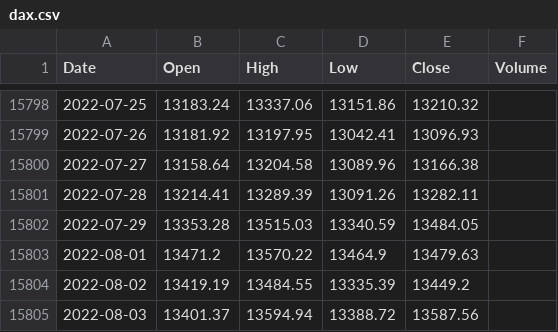
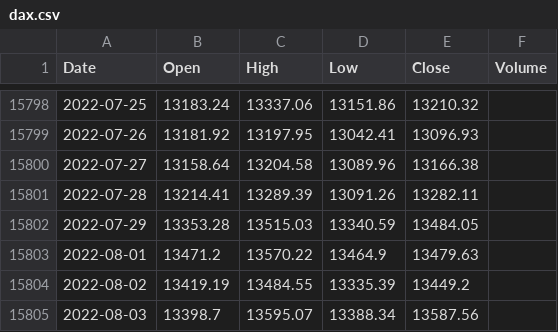
Before and after one commit to KwangYeol/stock-now, a CSV file: index/dax.csv, drawn as a sheet; only a part is shown, gaps mark what is left out.

```diff
--- a/index/dax.csv
+++ b/index/dax.csv
@@ -15804,2 +15804,2 @@ Date,Open,High,Low,Close,Volume
 2022-08-02,13419.19,13484.55,13335.39,13449.2
-2022-08-03,13401.37,13594.94,13388.72,13587.56,
+2022-08-03,13398.7,13595.07,13388.34,13587.56
```
Also changed, not shown: index/kospi.csv, index/nasdaq.csv, 4 other files.
